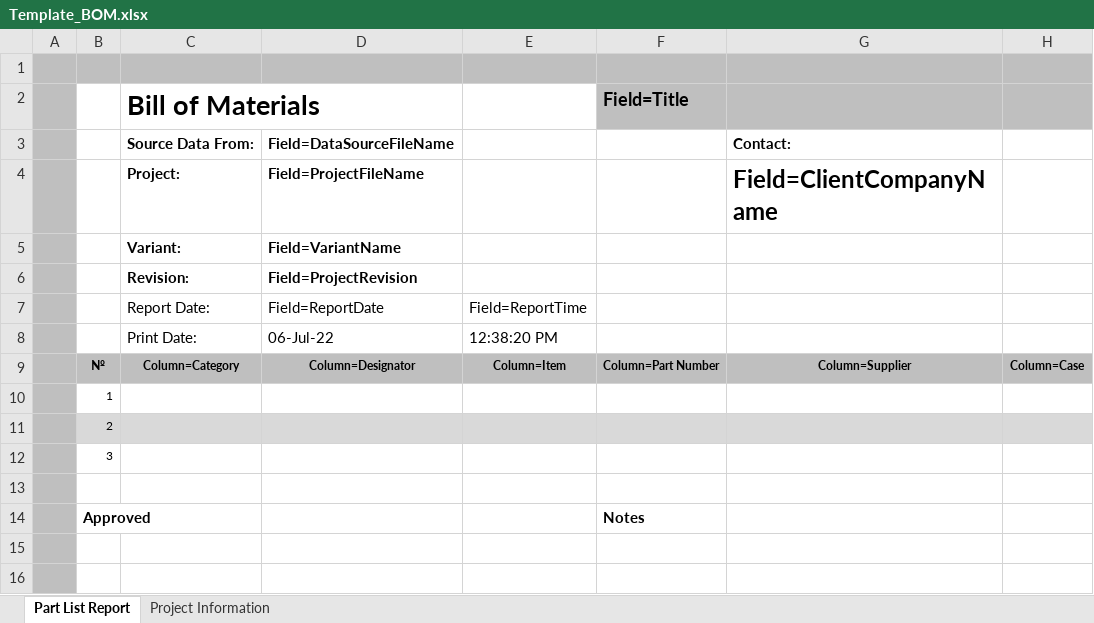
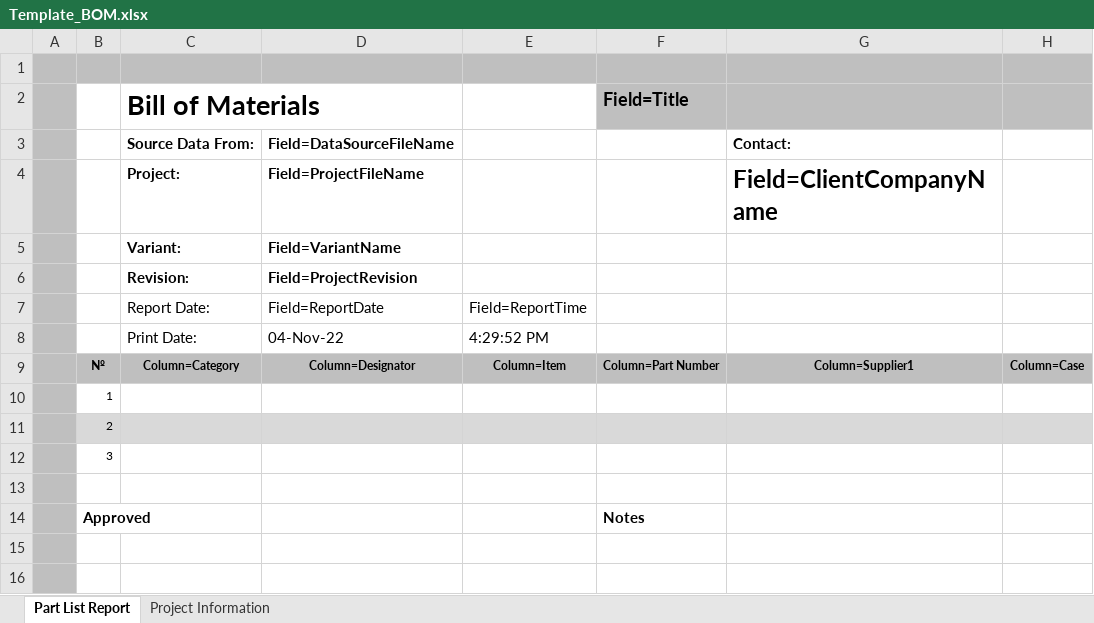
Before and after one commit to kamockialiaksandr/Altium_Library_Kam, an Excel workbook: Templates/BOM/Template_BOM.xlsx, sheet Part List Report, drawn as a sheet; only a part is shown; values as stored, in another font and other column widths than the file's, no borders; conditional formats not drawn; the diff names each change by its address in the sheet, - before the commit and + after, or states it on an @@ line.

```diff
--- a/Templates/BOM/Template_BOM.xlsx (sheet Part List Report)
+++ b/Templates/BOM/Template_BOM.xlsx (sheet Part List Report)
-D8: 06-Jul-22
+D8: 04-Nov-22
-E8: 12:38:20 PM
+E8: 4:29:52 PM
-G9: Column=Supplier
+G9: Column=Supplier1
```
Also changed, not shown: Templates/BOM/Template_BOM_Mouser.xlsx, 1 other file.
